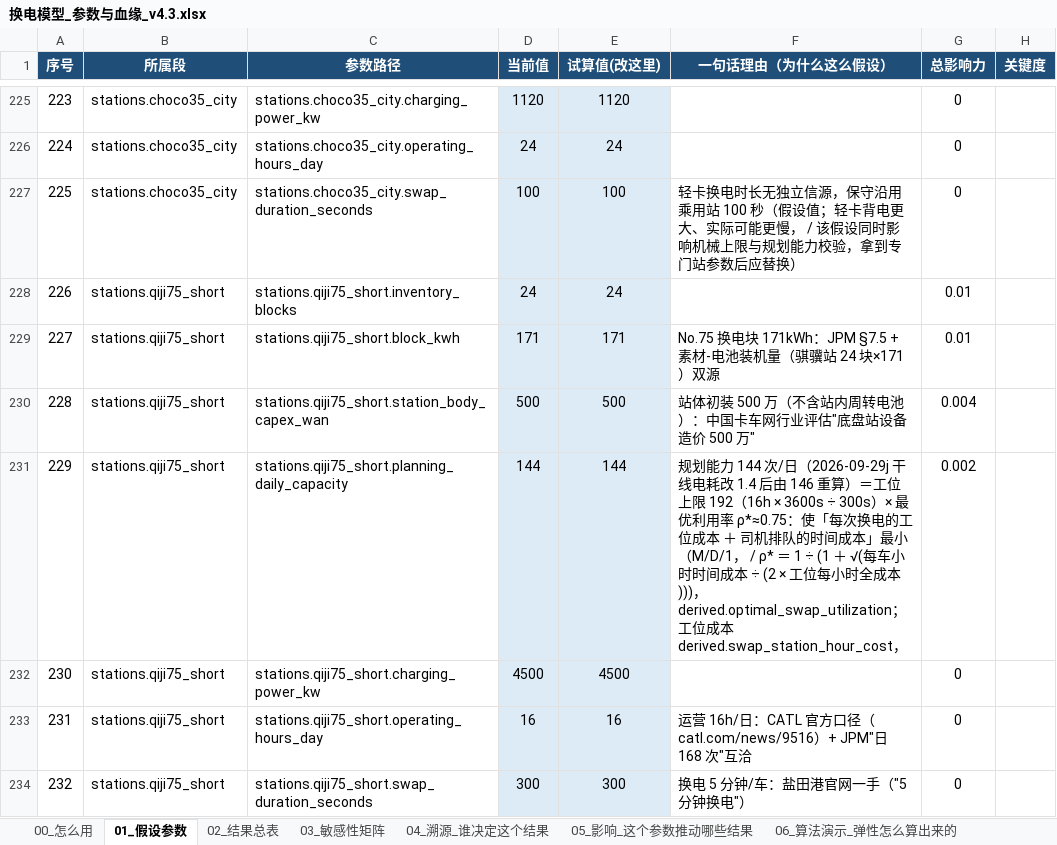
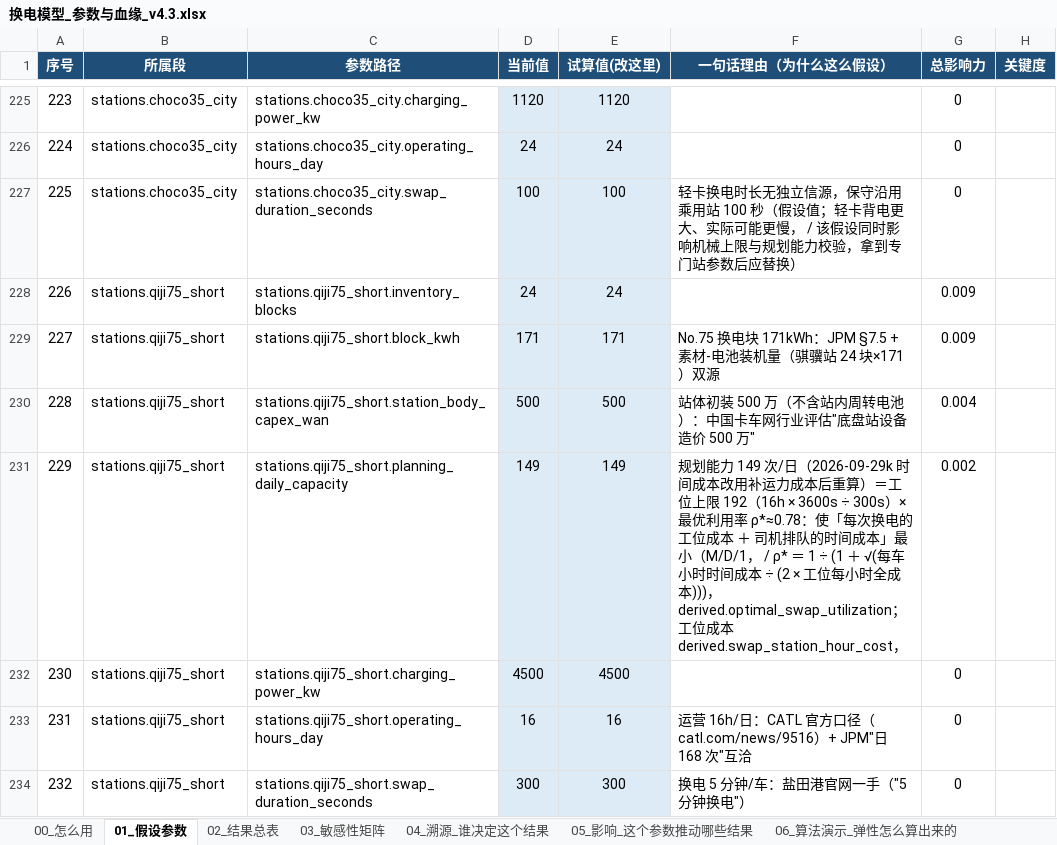
Before and after one commit to kedouzc/energy_ningde, an Excel workbook: 业务/换电/定量计算/换电战略决策模型_v4_3/outputs/换电模型_参数与血缘_v4.3.xlsx, sheet 01_假设参数, drawn as a sheet; only a part is shown, gaps mark what is left out; values as stored, in another font and other column widths than the file's, no borders; 1 other sheet too large or unreadable and not compared; the diff covers the shown part only; the diff names each change by its address in the sheet, - before the commit and + after, or states it on an @@ line.

```diff
--- a/业务/换电/定量计算/换电战略决策模型_v4_3/outputs/换电模型_参数与血缘_v4.3.xlsx (sheet 01_假设参数)
+++ b/业务/换电/定量计算/换电战略决策模型_v4_3/outputs/换电模型_参数与血缘_v4.3.xlsx (sheet 01_假设参数)
@@ column A (序号) renumbered between rows 60 and 336 @@
-G228:G229 (总影响力): 0.01
+G228:G229 (总影响力): 0.009
-D231 (当前值): 144
+D231 (当前值): 149
-E231 (试算值(改这里)): 144
+E231 (试算值(改这里)): 149
-F231 (一句话理由（为什么这么假设）): …划能力 144 次/日（2026-09-29j 干线电耗改 1.4 后由 146 重算）＝工位上限 192（16h × 3600s ÷ 300s）× 最优利用率 ρ*≈0.75：使「每…
+F231 (一句话理由（为什么这么假设）): …划能力 149 次/日（2026-09-29k 时间成本改用补运力成本后重算）＝工位上限 192（16h × 3600s ÷ 300s）× 最优利用率 ρ*≈0.78：使「每…
```
Also changed, not shown: 9 added rows, 9 removed rows and 43 edited cells elsewhere in this sheet, sheet 04_溯源_谁决定这个结果, sheet 05_影响_这个参数推动哪些结果, sheet 02_结果总表, sheet 06_算法演示_弹性怎么算出来的, 业务/换电/定量计算/换电战略决策模型_v4_3/outputs/换电决策树_v4.3.xlsx, 40 other files.
